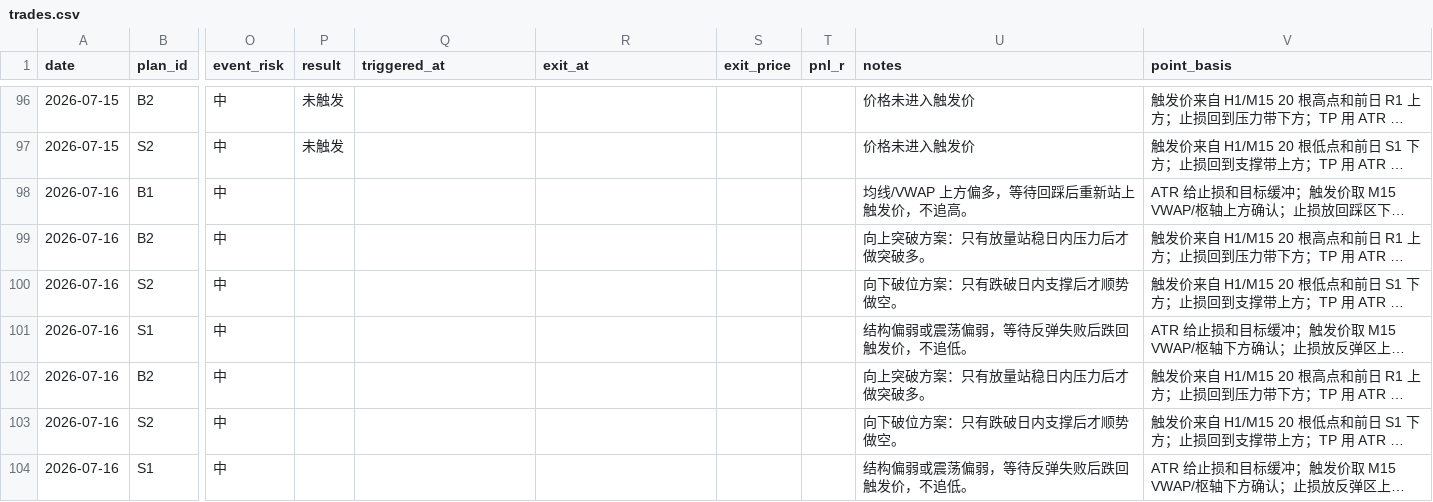
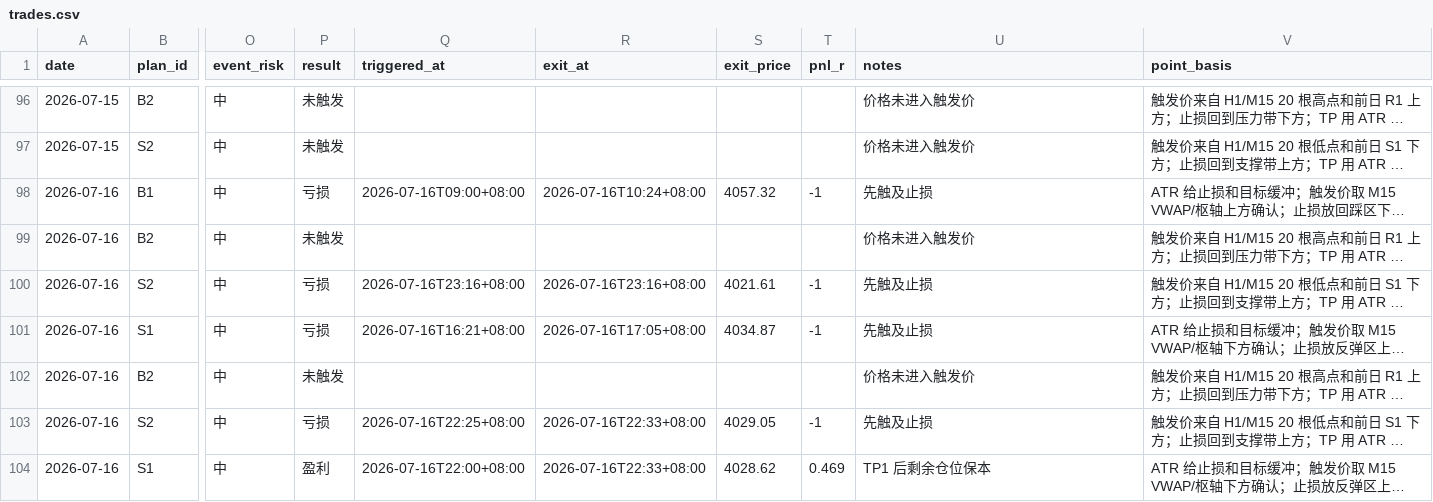
Before and after one commit to MatrixChoi/gold-advisor-dashboard, a CSV file: data/trades.csv, drawn as a sheet; only a part is shown, gaps mark what is left out; long unchanged cells end in …; the diff covers the shown part only; the diff names each change by its address in the sheet, - before the commit and + after, or states it on an @@ line.

```diff
--- a/data/trades.csv
+++ b/data/trades.csv
-P98 (result): (empty)
+P98 (result): 亏损
-Q98 (triggered_at): (empty)
+Q98 (triggered_at): 2026-07-16T09:00+08:00
-R98 (exit_at): (empty)
+R98 (exit_at): 2026-07-16T10:24+08:00
-S98 (exit_price): (empty)
+S98 (exit_price): 4057.32
-T98 (pnl_r): (empty)
+T98 (pnl_r): -1
-U98 (notes): 均线/VWAP 上方偏多，等待回踩后重新站上触发价，不追高。
+U98 (notes): 先触及止损
-P99 (result): (empty)
+P99 (result): 未触发
-U99 (notes): 向上突破方案：只有放量站稳日内压力后才做突破多。
+U99 (notes): 价格未进入触发价
-P100:P101 (result): (empty)
+P100:P101 (result): 亏损
-Q100 (triggered_at): (empty)
+Q100 (triggered_at): 2026-07-16T23:16+08:00
-R100 (exit_at): (empty)
+R100 (exit_at): 2026-07-16T23:16+08:00
-S100 (exit_price): (empty)
+S100 (exit_price): 4021.61
-T100:T101 (pnl_r): (empty)
+T100:T101 (pnl_r): -1
-U100 (notes): 向下破位方案：只有跌破日内支撑后才顺势做空。
+U100 (notes): 先触及止损
-Q101 (triggered_at): (empty)
+Q101 (triggered_at): 2026-07-16T16:21+08:00
-R101 (exit_at): (empty)
+R101 (exit_at): 2026-07-16T17:05+08:00
-S101 (exit_price): (empty)
+S101 (exit_price): 4034.87
-U101 (notes): 结构偏弱或震荡偏弱，等待反弹失败后跌回触发价，不追低。
+U101 (notes): 先触及止损
-P102 (result): (empty)
+P102 (result): 未触发
-U102 (notes): 向上突破方案：只有放量站稳日内压力后才做突破多。
+U102 (notes): 价格未进入触发价
-P103 (result): (empty)
+P103 (result): 亏损
-Q103 (triggered_at): (empty)
+Q103 (triggered_at): 2026-07-16T22:25+08:00
-R103:R104 (exit_at): (empty)
+R103:R104 (exit_at): 2026-07-16T22:33+08:00
-S103 (exit_price): (empty)
+S103 (exit_price): 4029.05
-T103 (pnl_r): (empty)
+T103 (pnl_r): -1
-U103 (notes): 向下破位方案：只有跌破日内支撑后才顺势做空。
+U103 (notes): 先触及止损
-P104 (result): (empty)
+P104 (result): 盈利
-Q104 (triggered_at): (empty)
+Q104 (triggered_at): 2026-07-16T22:00+08:00
-S104 (exit_price): (empty)
+S104 (exit_price): 4028.62
-T104 (pnl_r): (empty)
+T104 (pnl_r): 0.469
-U104 (notes): 结构偏弱或震荡偏弱，等待反弹失败后跌回触发价，不追低。
+U104 (notes): TP1 后剩余仓位保本
```
Also changed, not shown: 8 edited cells elsewhere in this file, data/daily_stats.csv, 3 other files.
